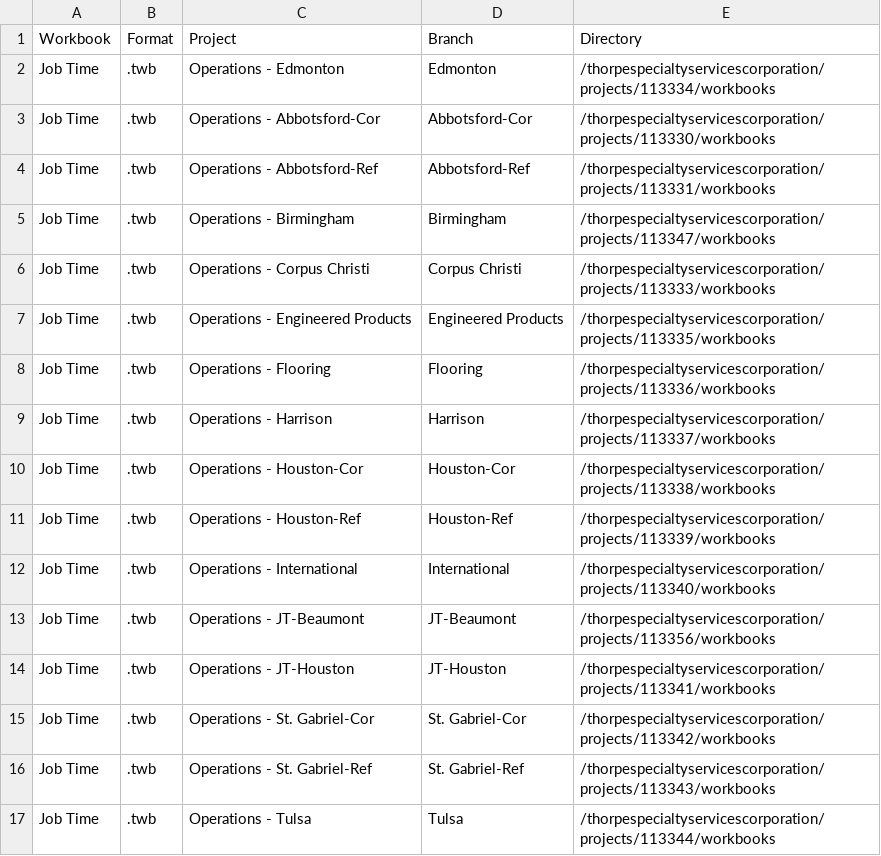
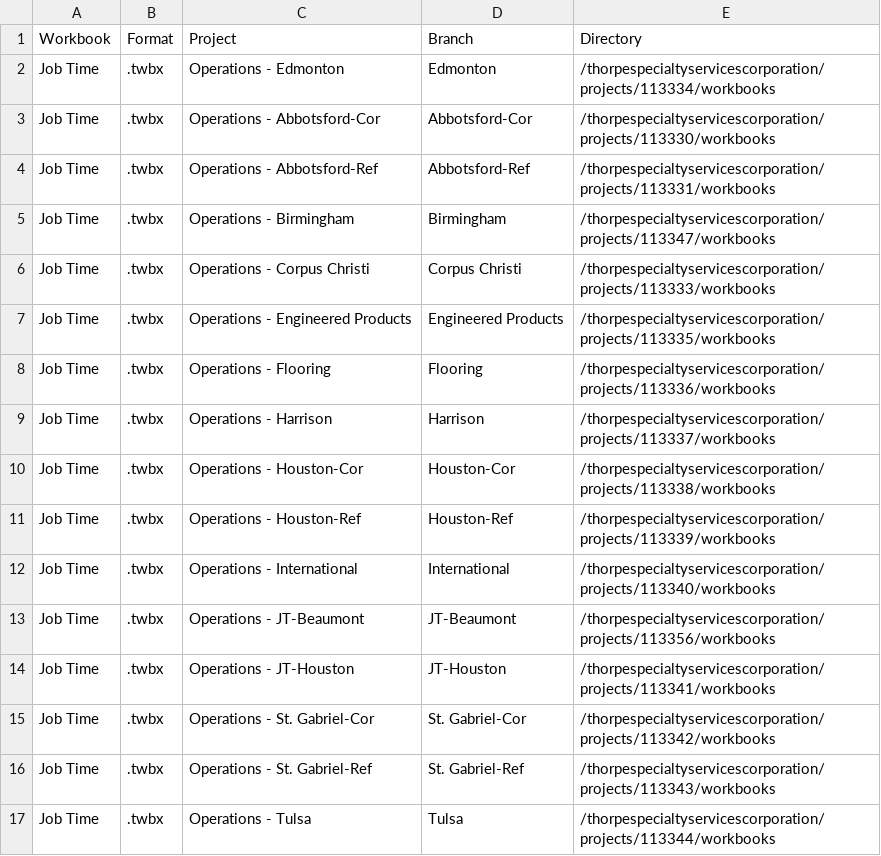
Before and after one commit to onware/document-api-python, a CSV file: samples/filter-and-replicate/databases.csv, drawn as a sheet.

```diff
--- a/samples/filter-and-replicate/databases.csv
+++ b/samples/filter-and-replicate/databases.csv
@@ -1,17 +1,17 @@
 Workbook,Format,Project,Branch,Directory
-Job Time,.twb,Operations - Edmonton,Edmonton,/thorpespecialtyservicescorporation/projects/113334/workbooks
-Job Time,.twb,Operations - Abbotsford-Cor,Abbotsford-Cor,/thorpespecialtyservicescorporation/projects/113330/workbooks
-Job Time,.twb,Operations - Abbotsford-Ref,Abbotsford-Ref,/thorpespecialtyservicescorporation/projects/113331/workbooks
-Job Time,.twb,Operations - Birmingham,Birmingham,/thorpespecialtyservicescorporation/projects/113347/workbooks
-Job Time,.twb,Operations - Corpus Christi,Corpus Christi,/thorpespecialtyservicescorporation/projects/113333/workbooks
-Job Time,.twb,Operations - Engineered Products,Engineered Products,/thorpespecialtyservicescorporation/projects/113335/workbooks
-Job Time,.twb,Operations - Flooring,Flooring,/thorpespecialtyservicescorporation/projects/113336/workbooks
-Job Time,.twb,Operations - Harrison,Harrison,/thorpespecialtyservicescorporation/projects/113337/workbooks
-Job Time,.twb,Operations - Houston-Cor,Houston-Cor,/thorpespecialtyservicescorporation/projects/113338/workbooks
-Job Time,.twb,Operations - Houston-Ref,Houston-Ref,/thorpespecialtyservicescorporation/projects/113339/workbooks
-Job Time,.twb,Operations - International,International,/thorpespecialtyservicescorporation/projects/113340/workbooks
-Job Time,.twb,Operations - JT-Beaumont,JT-Beaumont,/thorpespecialtyservicescorporation/projects/113356/workbooks
-Job Time,.twb,Operations - JT-Houston,JT-Houston,/thorpespecialtyservicescorporation/projects/113341/workbooks
-Job Time,.twb,Operations - St. Gabriel-Cor,St. Gabriel-Cor,/thorpespecialtyservicescorporation/projects/113342/workbooks
-Job Time,.twb,Operations - St. Gabriel-Ref,St. Gabriel-Ref,/thorpespecialtyservicescorporation/projects/113343/workbooks
-Job Time,.twb,Operations - Tulsa,Tulsa,/thorpespecialtyservicescorporation/projects/113344/workbooks
+Job Time,.twbx,Operations - Edmonton,Edmonton,/thorpespecialtyservicescorporation/projects/113334/workbooks
+Job Time,.twbx,Operations - Abbotsford-Cor,Abbotsford-Cor,/thorpespecialtyservicescorporation/projects/113330/workbooks
+Job Time,.twbx,Operations - Abbotsford-Ref,Abbotsford-Ref,/thorpespecialtyservicescorporation/projects/113331/workbooks
+Job Time,.twbx,Operations - Birmingham,Birmingham,/thorpespecialtyservicescorporation/projects/113347/workbooks
+Job Time,.twbx,Operations - Corpus Christi,Corpus Christi,/thorpespecialtyservicescorporation/projects/113333/workbooks
+Job Time,.twbx,Operations - Engineered Products,Engineered Products,/thorpespecialtyservicescorporation/projects/113335/workbooks
+Job Time,.twbx,Operations - Flooring,Flooring,/thorpespecialtyservicescorporation/projects/113336/workbooks
+Job Time,.twbx,Operations - Harrison,Harrison,/thorpespecialtyservicescorporation/projects/113337/workbooks
+Job Time,.twbx,Operations - Houston-Cor,Houston-Cor,/thorpespecialtyservicescorporation/projects/113338/workbooks
+Job Time,.twbx,Operations - Houston-Ref,Houston-Ref,/thorpespecialtyservicescorporation/projects/113339/workbooks
+Job Time,.twbx,Operations - International,International,/thorpespecialtyservicescorporation/projects/113340/workbooks
+Job Time,.twbx,Operations - JT-Beaumont,JT-Beaumont,/thorpespecialtyservicescorporation/projects/113356/workbooks
+Job Time,.twbx,Operations - JT-Houston,JT-Houston,/thorpespecialtyservicescorporation/projects/113341/workbooks
+Job Time,.twbx,Operations - St. Gabriel-Cor,St. Gabriel-Cor,/thorpespecialtyservicescorporation/projects/113342/workbooks
+Job Time,.twbx,Operations - St. Gabriel-Ref,St. Gabriel-Ref,/thorpespecialtyservicescorporation/projects/113343/workbooks
+Job Time,.twbx,Operations - Tulsa,Tulsa,/thorpespecialtyservicescorporation/projects/113344/workbooks
```
Also changed, not shown: 38 other files.
